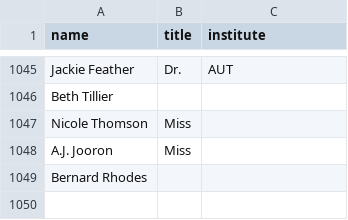
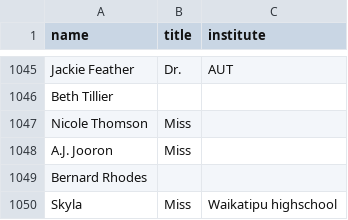
Before and after one commit to ClaxonNZ/ClaxonNZ.github.io, a CSV file: signatories/data/signatories.csv, drawn as a sheet; only a part is shown, gaps mark what is left out; the diff names each change by its address in the sheet, - before the commit and + after, or states it on an @@ line.

Commit message:
Updating signatories on 10 July 2019

```diff
--- a/signatories/data/signatories.csv
+++ b/signatories/data/signatories.csv
+row 1050: Skyla | Miss | Waikatipu highschool
```
